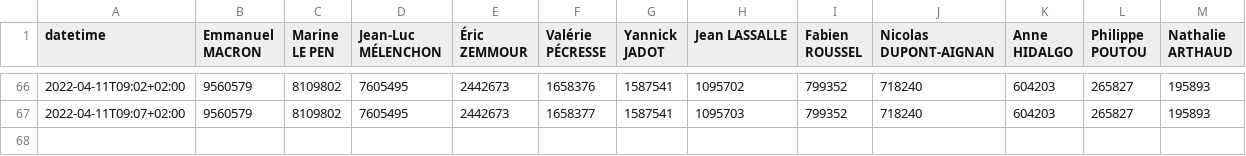
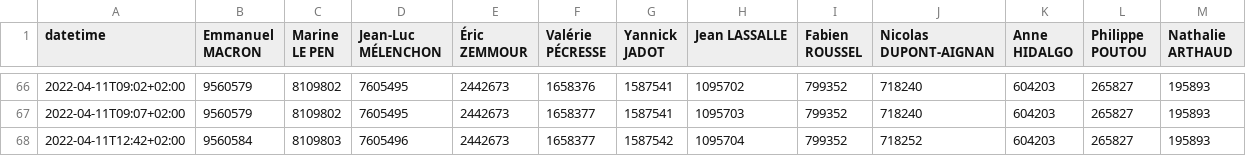
Before and after one commit to RouxRC/prez-2022, a CSV file: historique-voix.csv, drawn as a sheet; only a part is shown, gaps mark what is left out.

Commit message:
update data

```diff
--- a/historique-voix.csv
+++ b/historique-voix.csv
@@ -67 +67,2 @@ datetime,Emmanuel MACRON,Marine LE PEN,Jean-Luc MÉLENCHON,Éric ZEMMOUR,Valéri
 2022-04-11T09:07+02:00,9560579,8109802,7605495,2442673,1658377,1587541,1095703,799352,718240,604203,265827,195893
+2022-04-11T12:42+02:00,9560584,8109803,7605496,2442673,1658377,1587542,1095704,799352,718252,604203,265827,195893
```
Also changed, not shown: historique-%exprimes.csv, historique-%inscrits.csv, 1 other file.
